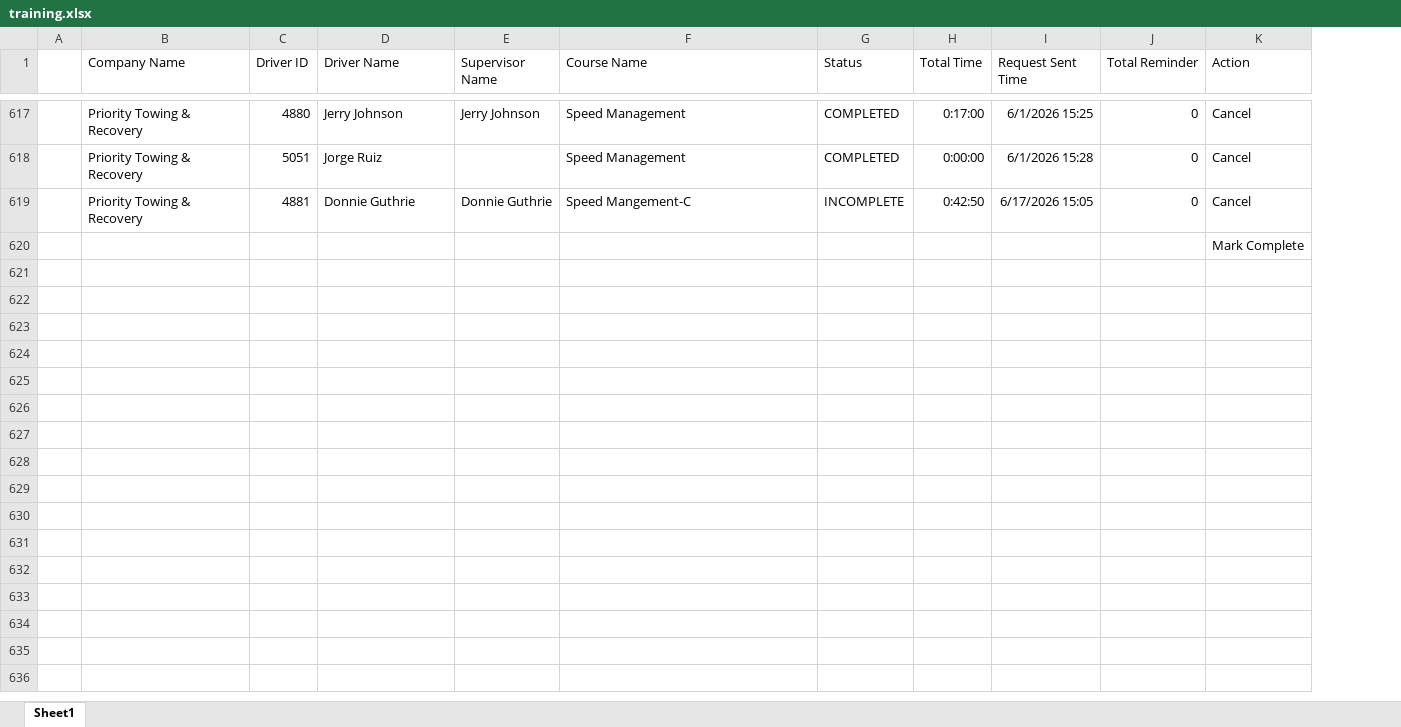
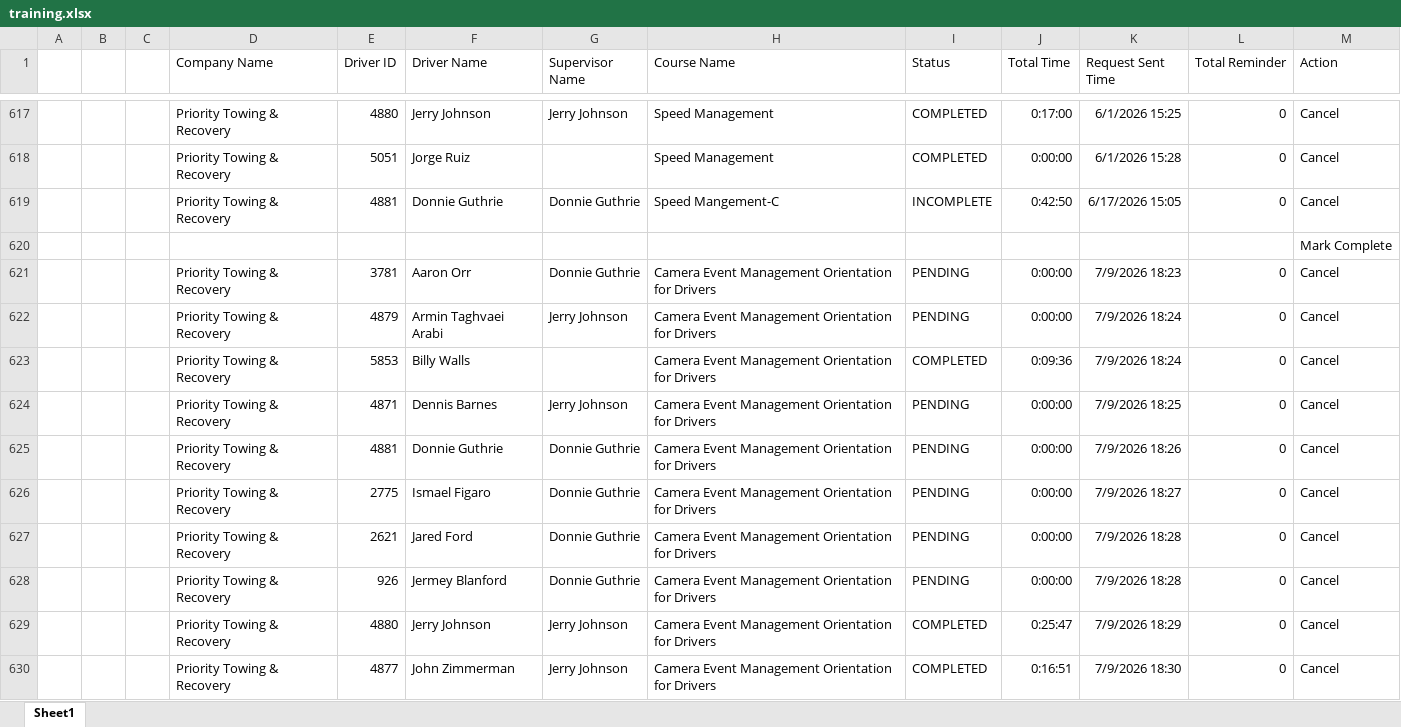
Before and after one commit to jmullins-DEN/Priority-Towing, an Excel workbook: training.xlsx, sheet Sheet1, drawn as a sheet; only a part is shown, gaps mark what is left out; values as stored, in another font and other column widths than the file's, no borders; the diff covers the shown part only; the diff names each change by its address in the sheet, - before the commit and + after, or states it on an @@ line.

Commit message:
Weekly data update: training.xlsx

```diff
--- a/training.xlsx (sheet Sheet1)
+++ b/training.xlsx (sheet Sheet1)
+column B, empty
+column C, empty
+row 621:  |  |  | Priority Towing & Recovery | 3781 | Aaron Orr | Donnie Guthrie | Camera Event Management Orientation for Drivers | PENDING | 0:00:00 | 7/9/2026 18:23 | 0 | Cancel
+row 622:  |  |  | Priority Towing & Recovery | 4879 | Armin Taghvaei Arabi | Jerry Johnson | Camera Event Management Orientation for Drivers | PENDING | 0:00:00 | 7/9/2026 18:24 | 0 | Cancel
+row 623:  |  |  | Priority Towing & Recovery | 5853 | Billy Walls |  | Camera Event Management Orientation for Drivers | COMPLETED | 0:09:36 | 7/9/2026 18:24 | 0 | Cancel
+row 624:  |  |  | Priority Towing & Recovery | 4871 | Dennis Barnes | Jerry Johnson | Camera Event Management Orientation for Drivers | PENDING | 0:00:00 | 7/9/2026 18:25 | 0 | Cancel
+row 625:  |  |  | Priority Towing & Recovery | 4881 | Donnie Guthrie | Donnie Guthrie | Camera Event Management Orientation for Drivers | PENDING | 0:00:00 | 7/9/2026 18:26 | 0 | Cancel
+row 626:  |  |  | Priority Towing & Recovery | 2775 | Ismael Figaro | Donnie Guthrie | Camera Event Management Orientation for Drivers | PENDING | 0:00:00 | 7/9/2026 18:27 | 0 | Cancel
+row 627:  |  |  | Priority Towing & Recovery | 2621 | Jared Ford | Donnie Guthrie | Camera Event Management Orientation for Drivers | PENDING | 0:00:00 | 7/9/2026 18:28 | 0 | Cancel
+row 628:  |  |  | Priority Towing & Recovery | 926 | Jermey Blanford | Donnie Guthrie | Camera Event Management Orientation for Drivers | PENDING | 0:00:00 | 7/9/2026 18:28 | 0 | Cancel
+row 629:  |  |  | Priority Towing & Recovery | 4880 | Jerry Johnson | Jerry Johnson | Camera Event Management Orientation for Drivers | COMPLETED | 0:25:47 | 7/9/2026 18:29 | 0 | Cancel
+row 630:  |  |  | Priority Towing & Recovery | 4877 | John Zimmerman | Jerry Johnson | Camera Event Management Orientation for Drivers | COMPLETED | 0:16:51 | 7/9/2026 18:30 | 0 | Cancel
```
Also changed, not shown: 28 added rows elsewhere in this sheet.
